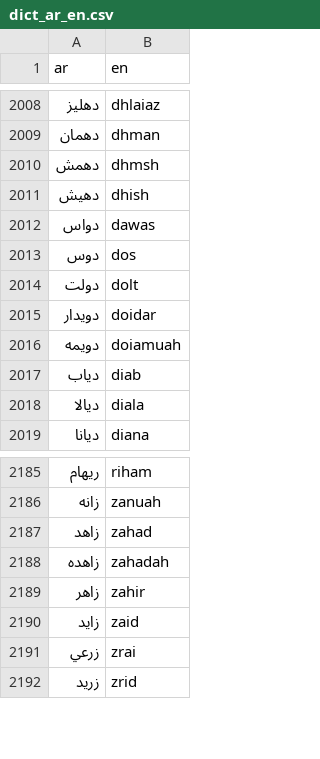
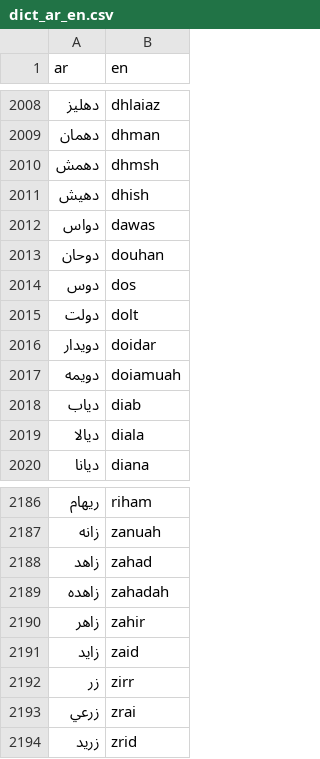
Before and after one commit to TechForPalestine/palestine-datasets, a CSV file: scripts/data/common/killed-in-gaza/data/dict_ar_en.csv, drawn as a sheet; only a part is shown, gaps mark what is left out; the diff names each change by its address in the sheet, - before the commit and + after, or states it on an @@ line.

Commit message:
fix(press): more translations

```diff
--- a/scripts/data/common/killed-in-gaza/data/dict_ar_en.csv
+++ b/scripts/data/common/killed-in-gaza/data/dict_ar_en.csv
+row 2013: دوحان | douhan
+row 2192: زر | zirr
```
Also changed, not shown: 3 other files.
